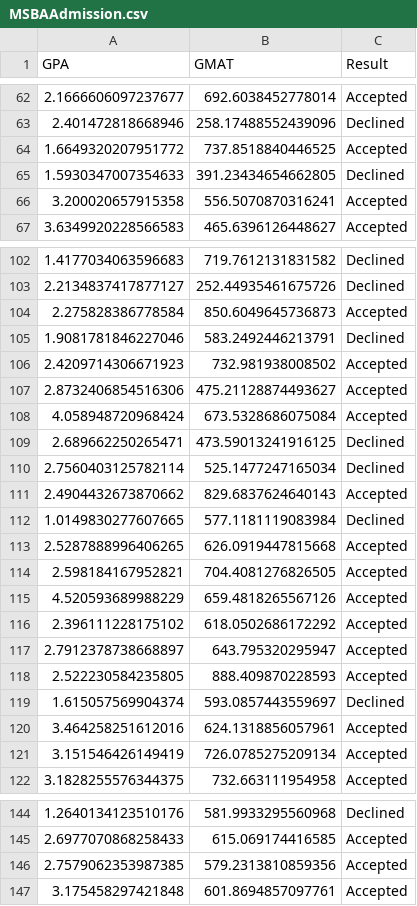
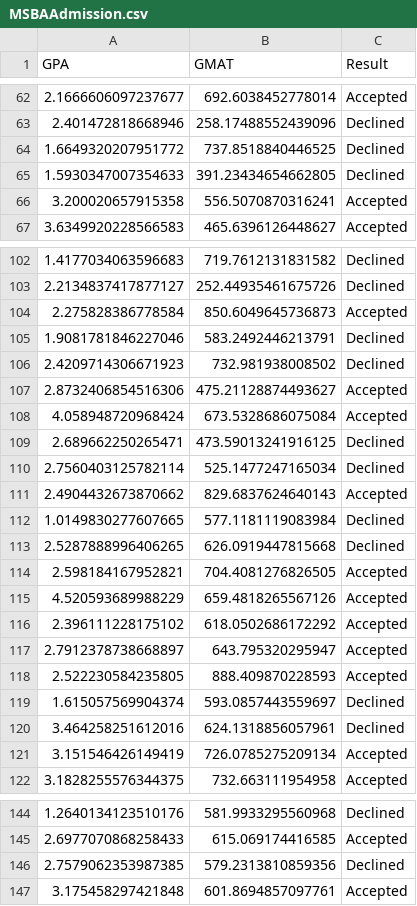
Before and after one commit to ttchuang/dataset, a CSV file: MSBAAdmission.csv, drawn as a sheet; only a part is shown, gaps mark what is left out; the diff covers the shown part only.

```diff
--- a/MSBAAdmission.csv
+++ b/MSBAAdmission.csv
@@ -63,3 +63,3 @@ GPA,GMAT,Result
 2.401472818668946,258.17488552439096,Declined
-1.6649320207951772,737.8518840446525,Accepted
+1.6649320207951772,737.8518840446525,Declined
 1.5930347007354633,391.23434654662805,Declined
@@ -105,3 +105,3 @@ GPA,GMAT,Result
 1.9081781846227046,583.2492446213791,Declined
-2.4209714306671923,732.981938008502,Accepted
+2.4209714306671923,732.981938008502,Declined
 2.8732406854516306,475.21128874493627,Accepted
@@ -112,3 +112,3 @@ GPA,GMAT,Result
 1.0149830277607665,577.1181119083984,Declined
-2.5287888996406265,626.0919447815668,Accepted
+2.5287888996406265,626.0919447815668,Declined
 2.598184167952821,704.4081276826505,Accepted
@@ -119,3 +119,3 @@ GPA,GMAT,Result
 1.615057569904374,593.0857443559697,Declined
-3.464258251612016,624.1318856057961,Accepted
+3.464258251612016,624.1318856057961,Declined
 3.151546426149419,726.0785275209134,Accepted
@@ -145,3 +145,3 @@ GPA,GMAT,Result
 2.6977070868258433,615.069174416585,Accepted
-2.7579062353987385,579.2313810859356,Accepted
+2.7579062353987385,579.2313810859356,Declined
 3.175458297421848,601.8694857097761,Accepted
```
Also changed, not shown: 40 edited cells elsewhere in this file.
